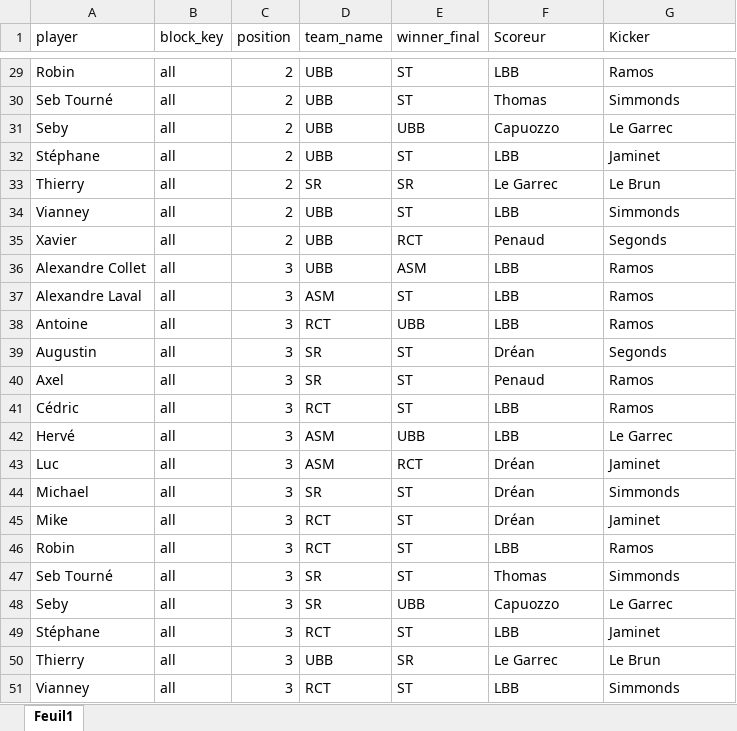
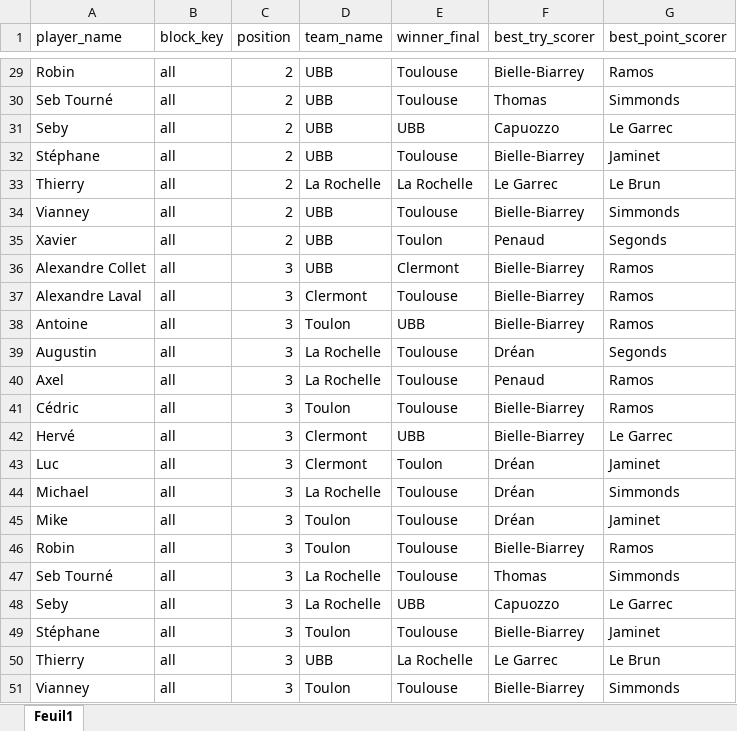
Before and after one commit to Xavcpr/App_prono_rugby, an Excel workbook: import_class_top14.xlsx, sheet Feuil1, drawn as a sheet; only a part is shown, gaps mark what is left out; values as stored, in another font and other column widths than the file's, no borders; conditional formats not drawn; the diff covers the shown part only; the diff names each change by its address in the sheet, - before the commit and + after, or states it on an @@ line.

```diff
--- a/import_class_top14.xlsx (sheet Feuil1)
+++ b/import_class_top14.xlsx (sheet Feuil1)
-A1: player
+A1: player_name
-F1: Scoreur
+F1: best_try_scorer
-G1: Kicker
+G1: best_point_scorer
-E29:E30 (winner_final): ST
+E29:E30 (winner_final): Toulouse
-F29 (best_try_scorer): LBB
+F29 (best_try_scorer): Bielle-Biarrey
-E32 (winner_final): ST
+E32 (winner_final): Toulouse
-F32 (best_try_scorer): LBB
+F32 (best_try_scorer): Bielle-Biarrey
-D33 (team_name): SR
+D33 (team_name): La Rochelle
-E33 (winner_final): SR
+E33 (winner_final): La Rochelle
-E34 (winner_final): ST
+E34 (winner_final): Toulouse
-F34 (best_try_scorer): LBB
+F34 (best_try_scorer): Bielle-Biarrey
-E35 (winner_final): RCT
+E35 (winner_final): Toulon
-E36 (winner_final): ASM
+E36 (winner_final): Clermont
-F36:F38 (best_try_scorer): LBB
+F36:F38 (best_try_scorer): Bielle-Biarrey
-D37 (team_name): ASM
+D37 (team_name): Clermont
-E37 (winner_final): ST
+E37 (winner_final): Toulouse
-D38 (team_name): RCT
+D38 (team_name): Toulon
-D39:D40 (team_name): SR
+D39:D40 (team_name): La Rochelle
-E39:E41 (winner_final): ST
+E39:E41 (winner_final): Toulouse
-D41 (team_name): RCT
+D41 (team_name): Toulon
-F41:F42 (best_try_scorer): LBB
+F41:F42 (best_try_scorer): Bielle-Biarrey
-D42:D43 (team_name): ASM
+D42:D43 (team_name): Clermont
-E43 (winner_final): RCT
+E43 (winner_final): Toulon
-D44 (team_name): SR
+D44 (team_name): La Rochelle
-E44:E47 (winner_final): ST
+E44:E47 (winner_final): Toulouse
-D45:D46 (team_name): RCT
+D45:D46 (team_name): Toulon
-F46 (best_try_scorer): LBB
+F46 (best_try_scorer): Bielle-Biarrey
-D47:D48 (team_name): SR
+D47:D48 (team_name): La Rochelle
-D49 (team_name): RCT
+D49 (team_name): Toulon
-E49 (winner_final): ST
+E49 (winner_final): Toulouse
-F49 (best_try_scorer): LBB
+F49 (best_try_scorer): Bielle-Biarrey
-E50 (winner_final): SR
+E50 (winner_final): La Rochelle
-D51 (team_name): RCT
+D51 (team_name): Toulon
-E51 (winner_final): ST
+E51 (winner_final): Toulouse
-F51 (best_try_scorer): LBB
+F51 (best_try_scorer): Bielle-Biarrey
```
Also changed, not shown: 466 edited cells elsewhere in this sheet, 1 other file.
